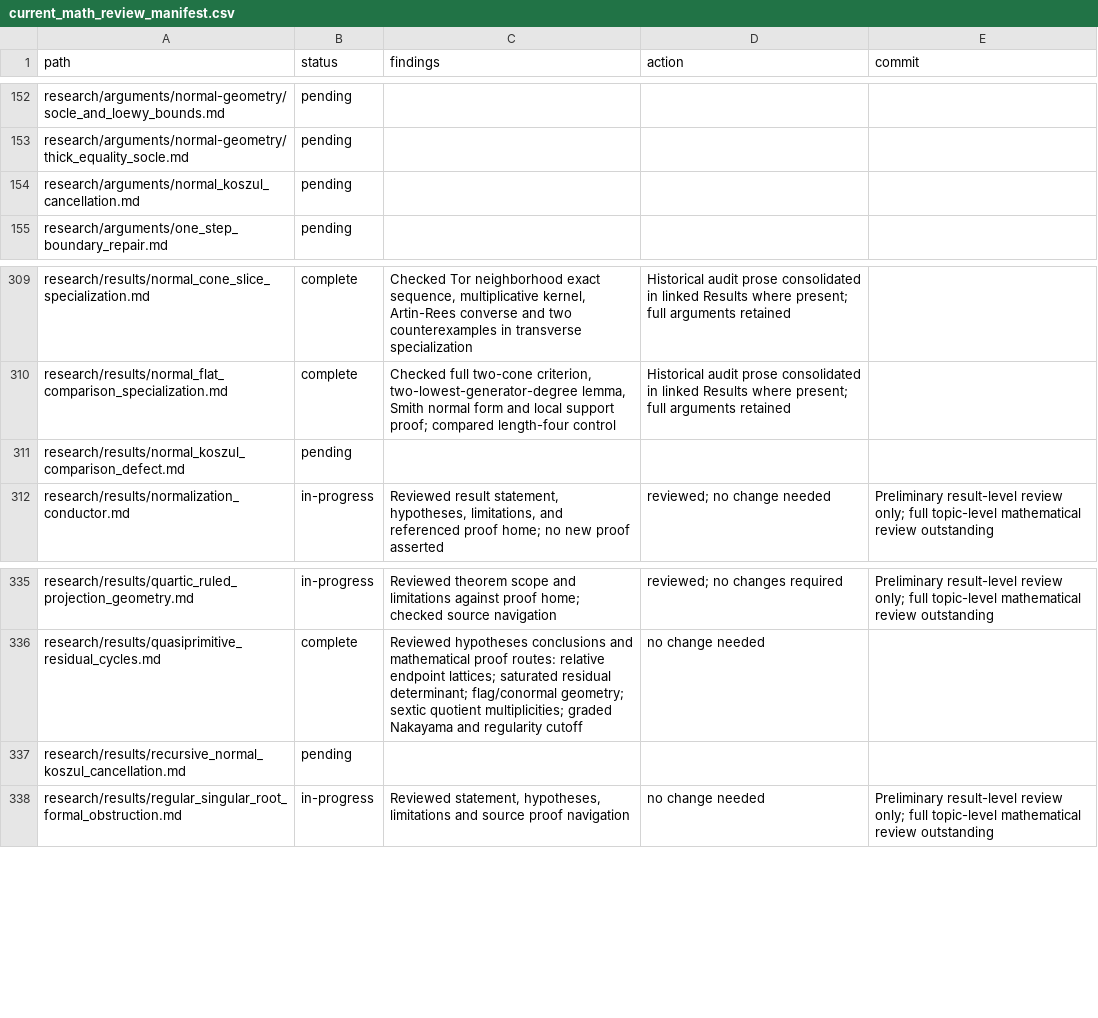
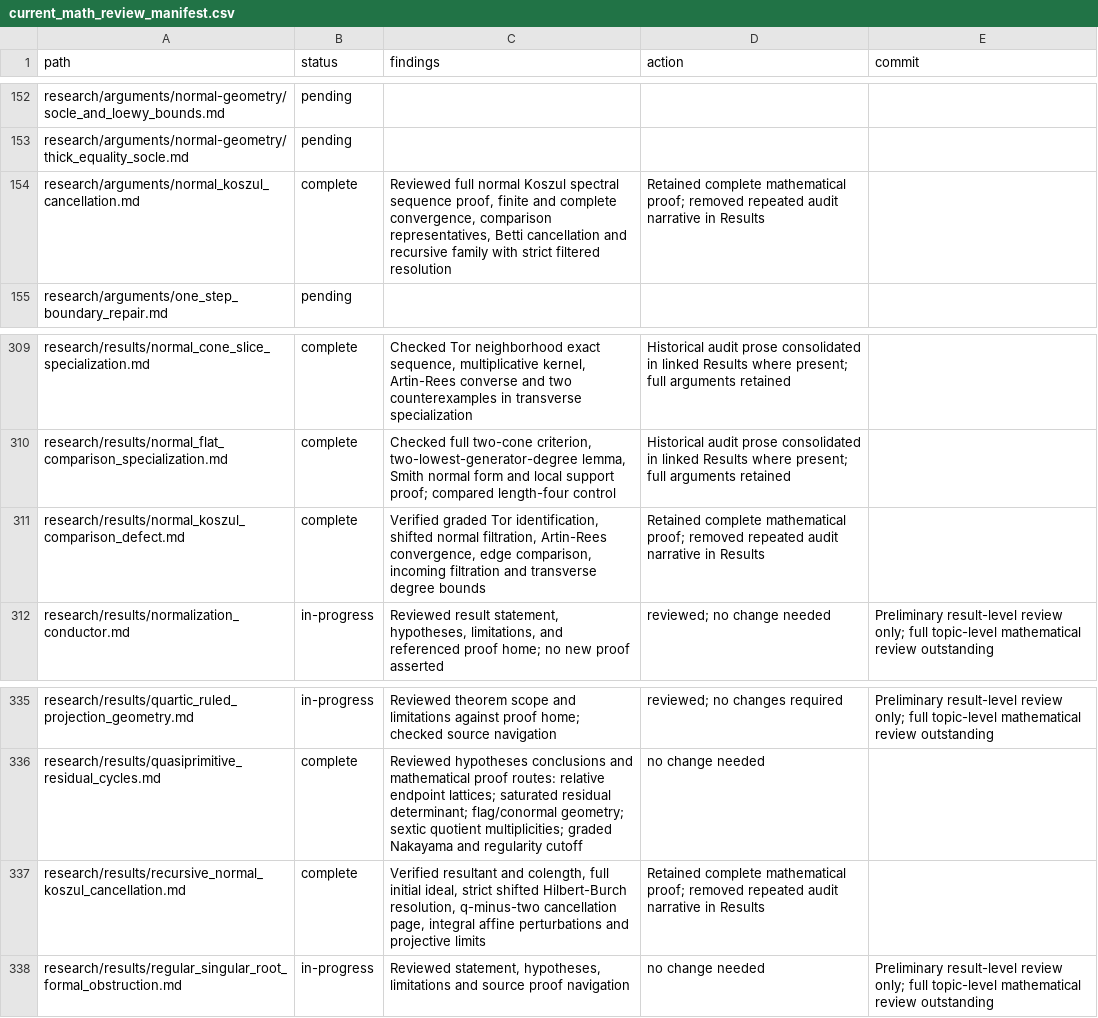
Before and after one commit to markluxton1/STCI, a CSV file: tmp/current_math_review_manifest.csv, drawn as a sheet; only a part is shown, gaps mark what is left out.

Commit message:
Complete three-file normal Koszul spectral sequence topic

```diff
--- a/tmp/current_math_review_manifest.csv
+++ b/tmp/current_math_review_manifest.csv
@@ -153,3 +153,3 @@ path,status,findings,action,commit
 "research/arguments/normal-geometry/thick_equality_socle.md","pending","","",""
-"research/arguments/normal_koszul_cancellation.md","pending","","",""
+"research/arguments/normal_koszul_cancellation.md","complete","Reviewed full normal Koszul spectral sequence proof, finite and complete convergence, comparison representatives, Betti cancellation and recursive family with strict filtered resolution","Retained complete mathematical proof; removed repeated audit narrative in Results",""
 "research/arguments/one_step_boundary_repair.md","pending","","",""
@@ -310,3 +310,3 @@ path,status,findings,action,commit
 "research/results/normal_flat_comparison_specialization.md","complete","Checked full two-cone criterion, two-lowest-generator-degree lemma, Smith normal form and local support proof; compared length-four control","Historical audit prose consolidated in linked Results where present; full arguments retained",""
-"research/results/normal_koszul_comparison_defect.md","pending","","",""
+"research/results/normal_koszul_comparison_defect.md","complete","Verified graded Tor identification, shifted normal filtration, Artin-Rees convergence, edge comparison, incoming filtration and transverse degree bounds","Retained complete mathematical proof; removed repeated audit narrative in Results",""
 "research/results/normalization_conductor.md","in-progress","Reviewed result statement, hypotheses, limitations, and referenced proof home; no new proof asserted","reviewed; no change needed","Preliminary result-level review only; full topic-level mathematical review outstanding"
@@ -336,3 +336,3 @@ path,status,findings,action,commit
 "research/results/quasiprimitive_residual_cycles.md","complete","Reviewed hypotheses conclusions and mathematical proof routes: relative endpoint lattices; saturated residual determinant; flag/conormal geometry; sextic quotient multiplicities; graded Nakayama and regularity cutoff","no change needed",""
-"research/results/recursive_normal_koszul_cancellation.md","pending","","",""
+"research/results/recursive_normal_koszul_cancellation.md","complete","Verified resultant and colength, full initial ideal, strict shifted Hilbert-Burch resolution, q-minus-two cancellation page, integral affine perturbations and projective limits","Retained complete mathematical proof; removed repeated audit narrative in Results",""
 "research/results/regular_singular_root_formal_obstruction.md","in-progress","Reviewed statement, hypotheses, limitations and source proof navigation","no change needed","Preliminary result-level review only; full topic-level mathematical review outstanding"
```
